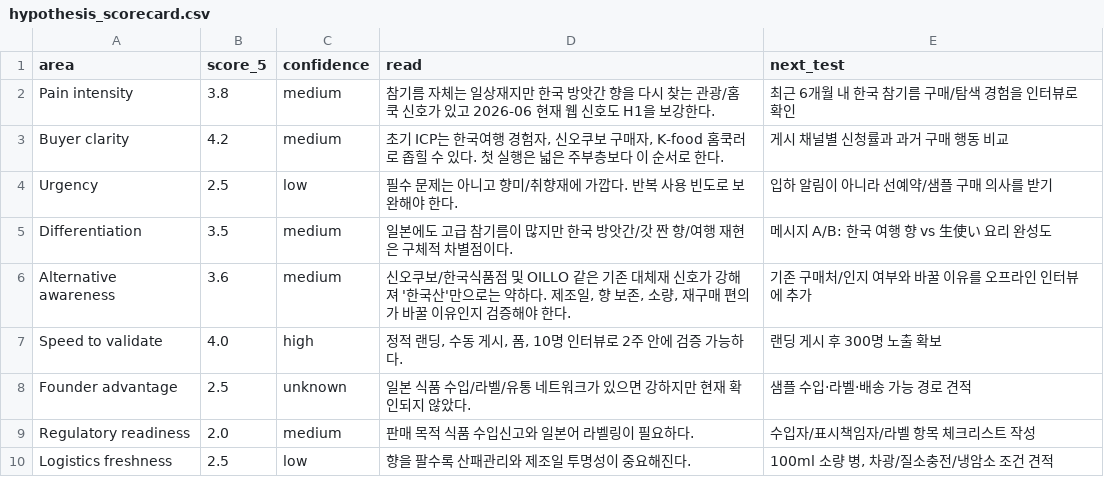
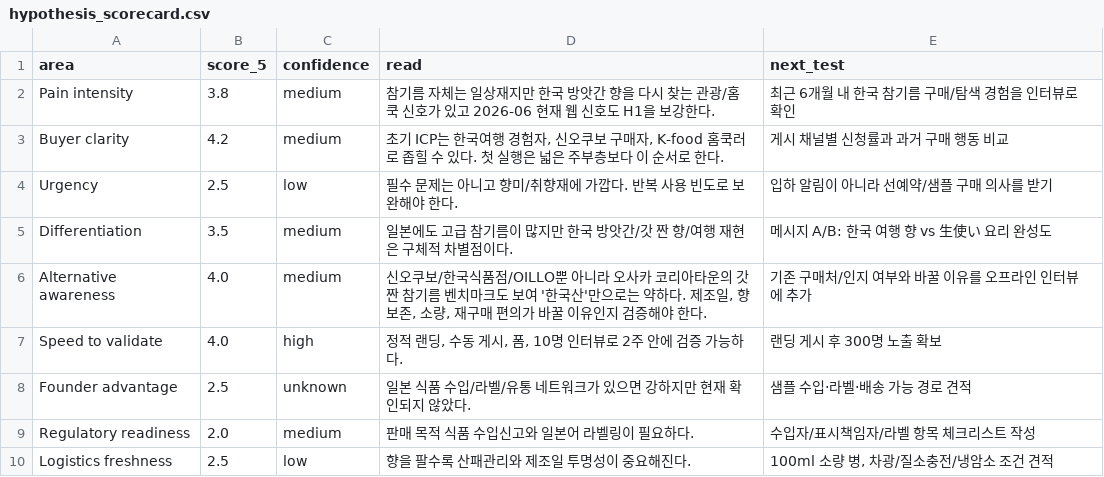
Before and after one commit to gurwnswh9910-maker/korean-sesame-oil-mvp, a CSV file: research/hypothesis_scorecard.csv, drawn as a sheet.

```diff
--- a/research/hypothesis_scorecard.csv
+++ b/research/hypothesis_scorecard.csv
@@ -5,3 +5,3 @@ Urgency,2.5,low,"필수 문제는 아니고 향미/취향재에 가깝다. 반
 Differentiation,3.5,medium,"일본에도 고급 참기름이 많지만 한국 방앗간/갓 짠 향/여행 재현은 구체적 차별점이다.","메시지 A/B: 한국 여행 향 vs 生使い 요리 완성도"
-Alternative awareness,3.6,medium,"신오쿠보/한국식품점 및 OILLO 같은 기존 대체재 신호가 강해져 '한국산'만으로는 약하다. 제조일, 향 보존, 소량, 재구매 편의가 바꿀 이유인지 검증해야 한다.","기존 구매처/인지 여부와 바꿀 이유를 오프라인 인터뷰에 추가"
+Alternative awareness,4.0,medium,"신오쿠보/한국식품점/OILLO뿐 아니라 오사카 코리아타운의 갓 짠 참기름 벤치마크도 보여 '한국산'만으로는 약하다. 제조일, 향 보존, 소량, 재구매 편의가 바꿀 이유인지 검증해야 한다.","기존 구매처/인지 여부와 바꿀 이유를 오프라인 인터뷰에 추가"
 Speed to validate,4.0,high,"정적 랜딩, 수동 게시, 폼, 10명 인터뷰로 2주 안에 검증 가능하다.","랜딩 게시 후 300명 노출 확보"
```
Also changed, not shown: experiments/live_validation_log.csv, 9 other files.
